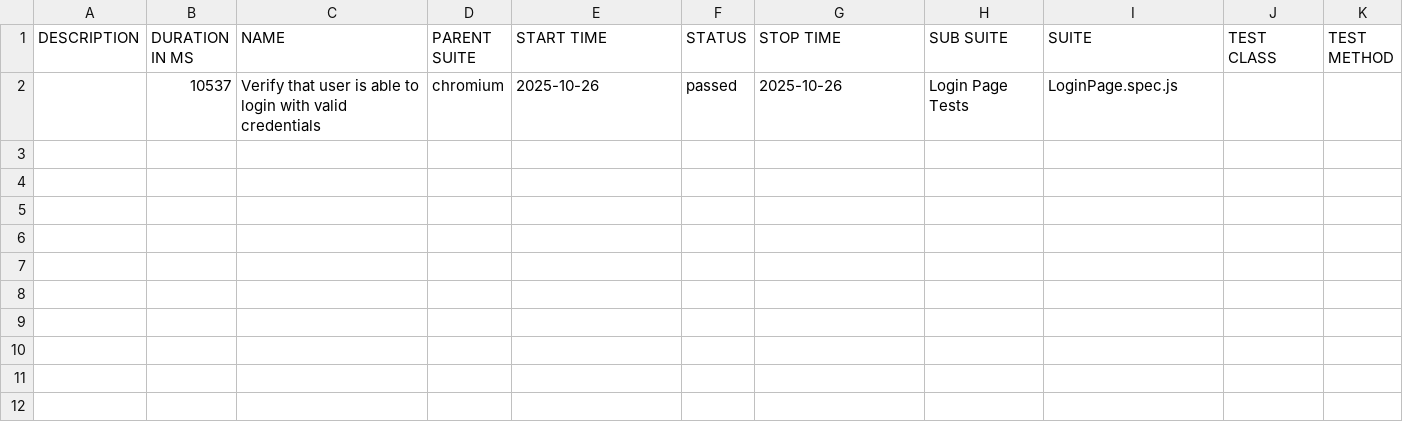
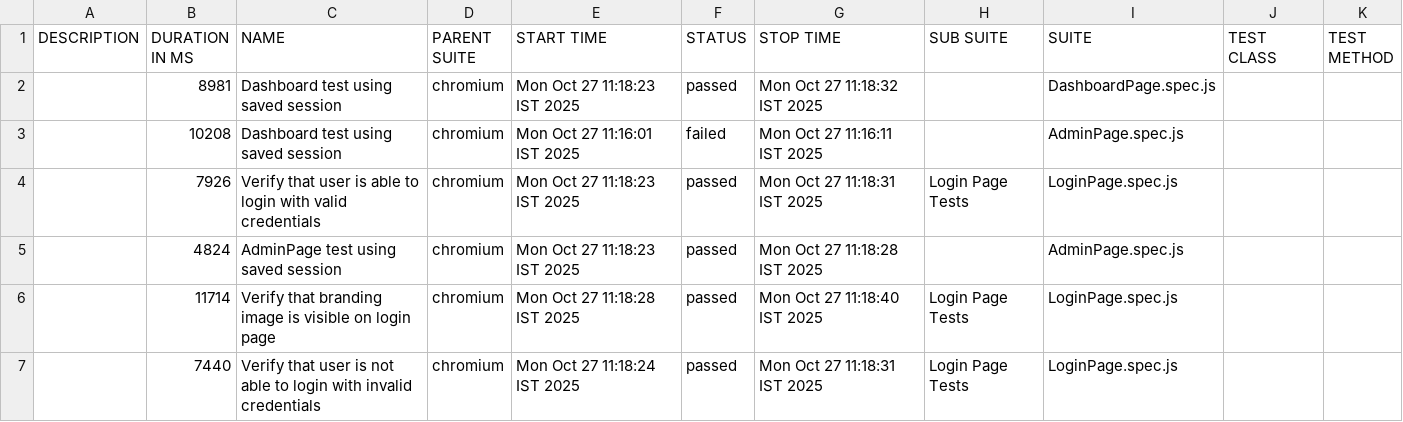
Before and after one commit to akashbachute/playwright-orangehrm-automation, a CSV file: allure-report/data/suites.csv, drawn as a sheet.

Commit message:
Bug: resolved the error of LoginPage

```diff
--- a/allure-report/data/suites.csv
+++ b/allure-report/data/suites.csv
@@ -1,2 +1,7 @@
 "DESCRIPTION","DURATION IN MS","NAME","PARENT SUITE","START TIME","STATUS","STOP TIME","SUB SUITE","SUITE","TEST CLASS","TEST METHOD"
-"","10537","Verify that user is able to login with valid credentials","chromium","2025-10-26","passed","2025-10-26","Login Page Tests","LoginPage.spec.js","",""
+"","8981","Dashboard test using saved session","chromium","Mon Oct 27 11:18:23 IST 2025","passed","Mon Oct 27 11:18:32 IST 2025","","DashboardPage.spec.js","",""
+"","10208","Dashboard test using saved session","chromium","Mon Oct 27 11:16:01 IST 2025","failed","Mon Oct 27 11:16:11 IST 2025","","AdminPage.spec.js","",""
+"","7926","Verify that user is able to login with valid credentials","chromium","Mon Oct 27 11:18:23 IST 2025","passed","Mon Oct 27 11:18:31 IST 2025","Login Page Tests","LoginPage.spec.js","",""
+"","4824","AdminPage test using saved session","chromium","Mon Oct 27 11:18:23 IST 2025","passed","Mon Oct 27 11:18:28 IST 2025","","AdminPage.spec.js","",""
+"","11714","Verify that branding image is visible on login page","chromium","Mon Oct 27 11:18:28 IST 2025","passed","Mon Oct 27 11:18:40 IST 2025","Login Page Tests","LoginPage.spec.js","",""
+"","7440","Verify that user is not able to login with invalid credentials","chromium","Mon Oct 27 11:18:24 IST 2025","passed","Mon Oct 27 11:18:31 IST 2025","Login Page Tests","LoginPage.spec.js","",""
```
Also changed, not shown: 56 other files.
